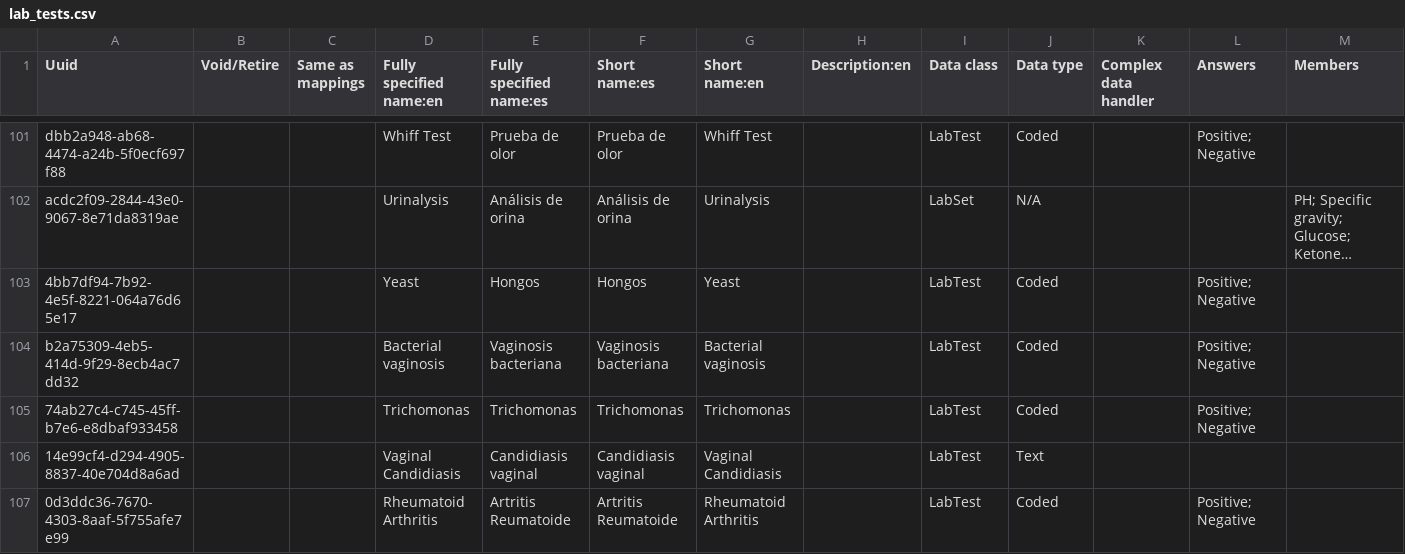
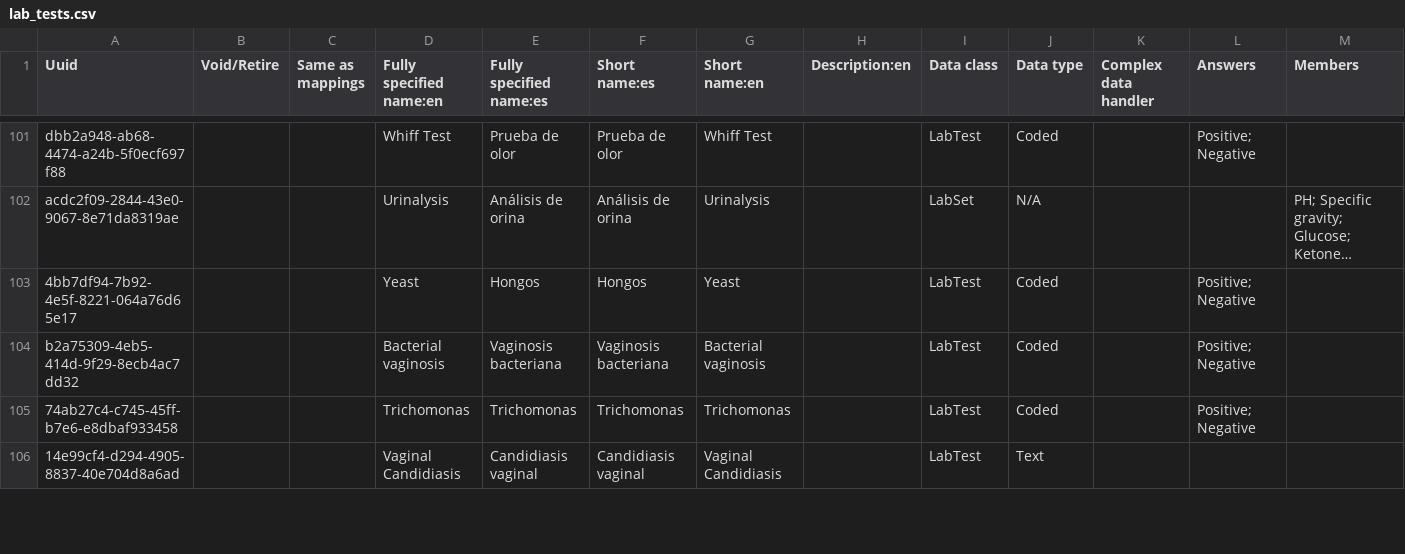
Before and after one commit to globalhealthcoalition/openmrs-config-ghc, a CSV file: configuration/concepts/lab_tests.csv, drawn as a sheet; only a part is shown, gaps mark what is left out; long unchanged cells end in …; removed rows and columns are numbered as before the commit, all else as after; rows hold the shown columns only; the diff covers the shown part only; the diff names each change by its address in the sheet, - before the commit and + after, or states it on an @@ line.

Commit message:
GHC-111: Add concepts

```diff
--- a/configuration/concepts/lab_tests.csv
+++ b/configuration/concepts/lab_tests.csv
-row 107: 0d3ddc36-7670-4303-8aaf-5f755afe7e99 |  |  | Rheumatoid Arthritis | Artritis Reumatoide | Artritis Reumatoide | Rheumatoid Arthritis |  | LabTest | Coded |  | Positive; Negative
```
Also changed, not shown: 2 added rows and 8 edited cells elsewhere in this file.
